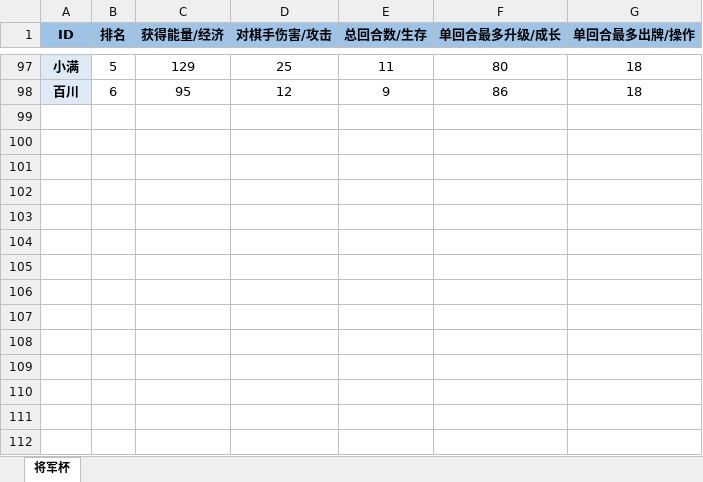
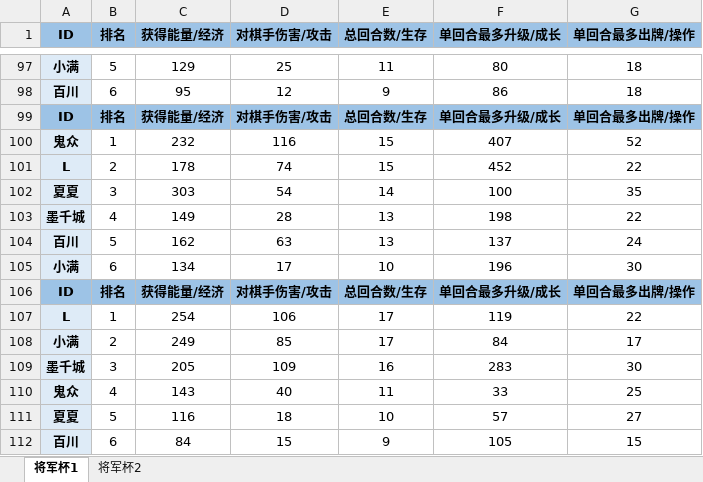
Before and after one commit to Gasskin/Gasskin.io, an Excel workbook: wxq/data.xlsx, sheet 将军杯1, drawn as a sheet; only a part is shown, gaps mark what is left out; values as stored, in another font and other column widths than the file's, no borders; the diff names each change by its address in the sheet, - before the commit and + after, or states it on an @@ line.

```diff
--- a/wxq/data.xlsx (sheet 将军杯1)
+++ b/wxq/data.xlsx (sheet 将军杯1)
-sheet tab: 将军杯
+sheet tab: 将军杯1
+sheet tab: 将军杯2
+row 99: ID | 排名 | 获得能量/经济 | 对棋手伤害/攻击 | 总回合数/生存 | 单回合最多升级/成长 | 单回合最多出牌/操作
+row 100: 鬼众 | 1 | 232 | 116 | 15 | 407 | 52
+row 101: L | 2 | 178 | 74 | 15 | 452 | 22
+row 102: 夏夏 | 3 | 303 | 54 | 14 | 100 | 35
+row 103: 墨千城 | 4 | 149 | 28 | 13 | 198 | 22
+row 104: 百川 | 5 | 162 | 63 | 13 | 137 | 24
+row 105: 小满 | 6 | 134 | 17 | 10 | 196 | 30
+row 106: ID | 排名 | 获得能量/经济 | 对棋手伤害/攻击 | 总回合数/生存 | 单回合最多升级/成长 | 单回合最多出牌/操作
+row 107: L | 1 | 254 | 106 | 17 | 119 | 22
+row 108: 小满 | 2 | 249 | 85 | 17 | 84 | 17
+row 109: 墨千城 | 3 | 205 | 109 | 16 | 283 | 30
+row 110: 鬼众 | 4 | 143 | 40 | 11 | 33 | 25
+row 111: 夏夏 | 5 | 116 | 18 | 10 | 57 | 27
+row 112: 百川 | 6 | 84 | 15 | 9 | 105 | 15
```
Also changed, not shown: 20 other files.
